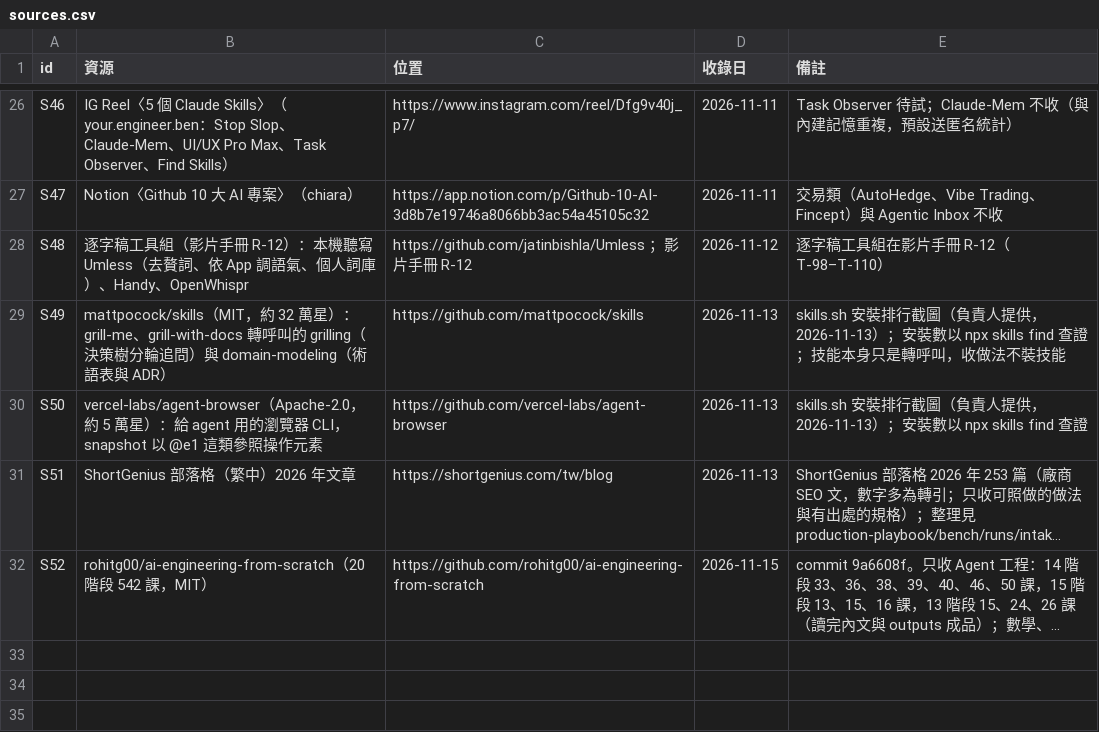
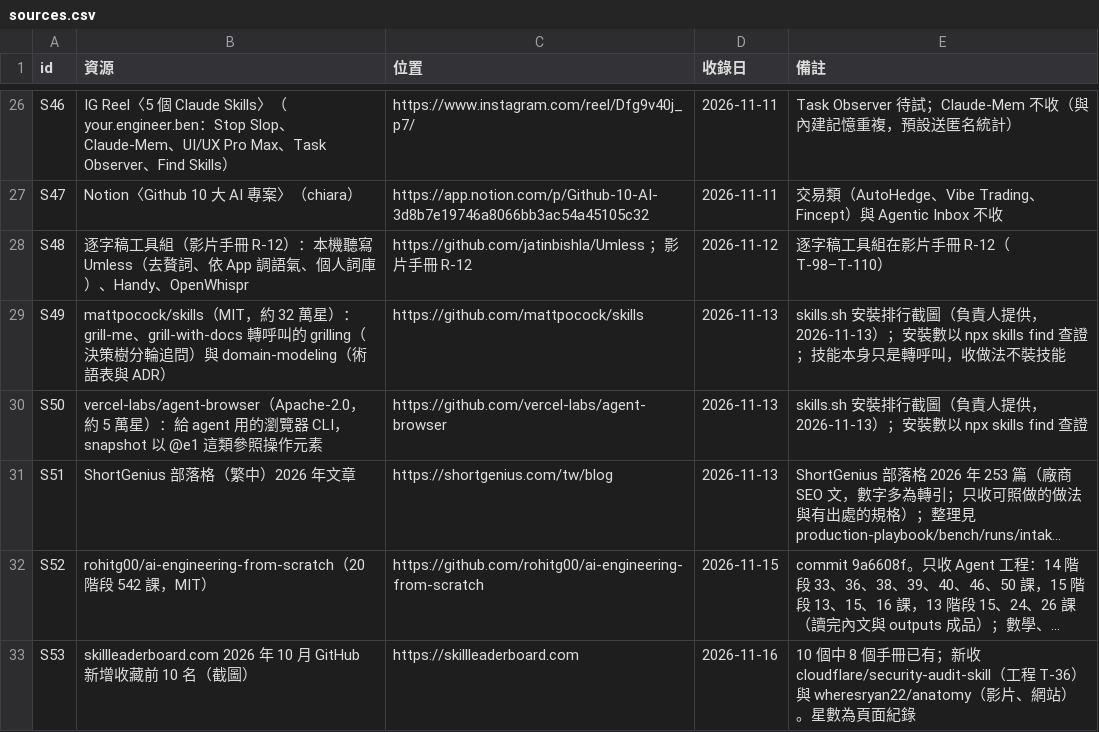
Before and after one commit to mick3412/engineering-playbook, a CSV file: data/sources.csv, drawn as a sheet; only a part is shown, gaps mark what is left out; long unchanged cells end in …; the diff names each change by its address in the sheet, - before the commit and + after, or states it on an @@ line.

```diff
--- a/data/sources.csv
+++ b/data/sources.csv
+row 33: S53 | skillleaderboard.com 2026 年 10 月 GitHub 新增收藏前 10 名（截圖） | https://skillleaderboard.com | 2026-11-16 | 10 個中 8 個手冊已有；新收 cloudflare/security-audit-skill（工程 T-36）與 wheresryan22/anatomy（影片、網站）。星數為頁面紀錄
```
Also changed, not shown: data/entries.csv, data/tools.csv, 7 other files.
